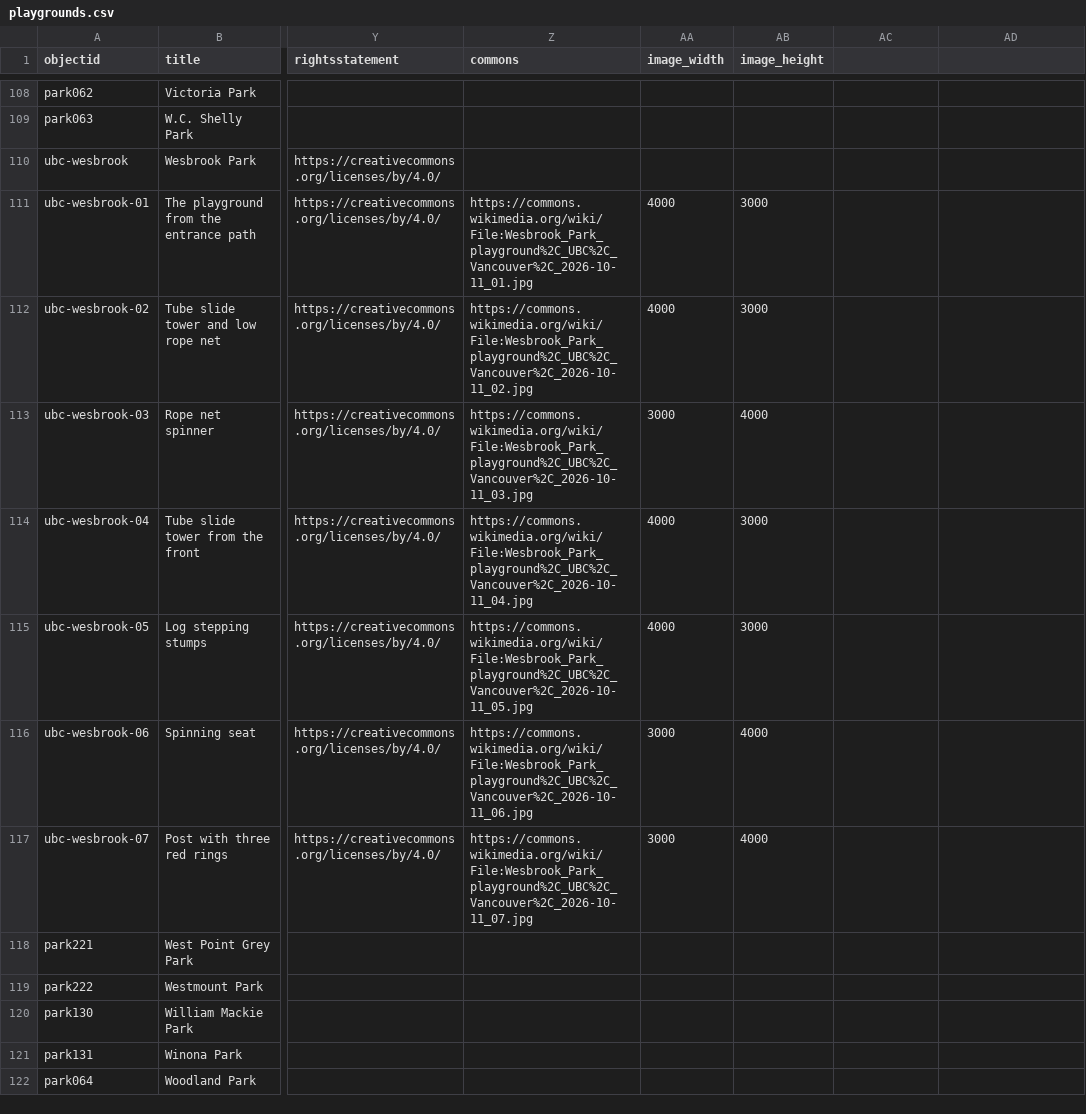
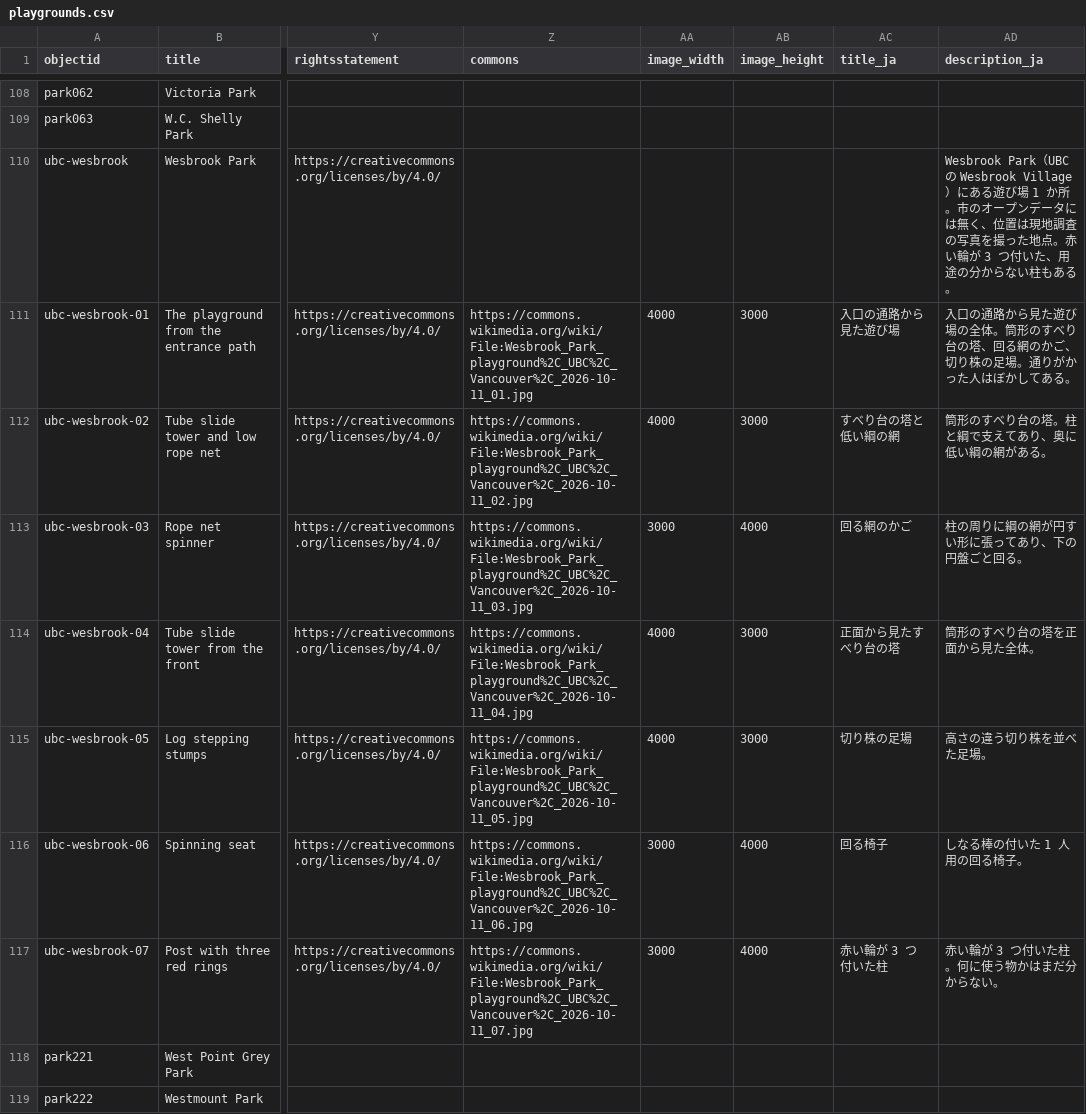
Before and after one commit to nakamura196/playgrounds, a CSV file: collection/playgrounds.csv, drawn as a sheet; only a part is shown, gaps mark what is left out; the shorter side is filled out with more unchanged rows; the diff names each change by its address in the sheet, - before the commit and + after, or states it on an @@ line.

Commit message:
IIIF manifest: Japanese labels and summaries next to English (park and each photo)

```diff
--- a/collection/playgrounds.csv
+++ b/collection/playgrounds.csv
-AC1: (empty)
+AC1: title_ja
-AD1: (empty)
+AD1: description_ja
-AD110 (description_ja): (empty)
+AD110 (description_ja): Wesbrook Park（UBC の Wesbrook Village）にある遊び場 1 か所。市のオープンデータには無く、位置は現地調査の写真を撮った地点。赤い輪が 3 つ付いた、用途の分からない柱もある。
-AC111 (title_ja): (empty)
+AC111 (title_ja): 入口の通路から見た遊び場
-AD111 (description_ja): (empty)
+AD111 (description_ja): 入口の通路から見た遊び場の全体。筒形のすべり台の塔、回る網のかご、切り株の足場。通りがかった人はぼかしてある。
-AC112 (title_ja): (empty)
+AC112 (title_ja): すべり台の塔と低い綱の網
-AD112 (description_ja): (empty)
+AD112 (description_ja): 筒形のすべり台の塔。柱と綱で支えてあり、奥に低い綱の網がある。
-AC113 (title_ja): (empty)
+AC113 (title_ja): 回る網のかご
-AD113 (description_ja): (empty)
+AD113 (description_ja): 柱の周りに綱の網が円すい形に張ってあり、下の円盤ごと回る。
-AC114 (title_ja): (empty)
+AC114 (title_ja): 正面から見たすべり台の塔
-AD114 (description_ja): (empty)
+AD114 (description_ja): 筒形のすべり台の塔を正面から見た全体。
-AC115 (title_ja): (empty)
+AC115 (title_ja): 切り株の足場
-AD115 (description_ja): (empty)
+AD115 (description_ja): 高さの違う切り株を並べた足場。
-AC116 (title_ja): (empty)
+AC116 (title_ja): 回る椅子
-AD116 (description_ja): (empty)
+AD116 (description_ja): しなる棒の付いた 1 人用の回る椅子。
-AC117 (title_ja): (empty)
+AC117 (title_ja): 赤い輪が 3 つ付いた柱
-AD117 (description_ja): (empty)
+AD117 (description_ja): 赤い輪が 3 つ付いた柱。何に使う物かはまだ分からない。
```
Also changed, not shown: collection/photos.csv, collection/surveyed-parks.csv, 3 other files.
